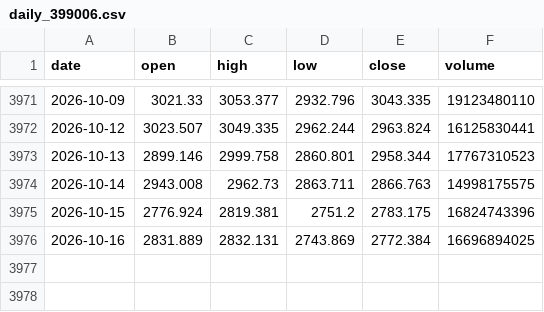
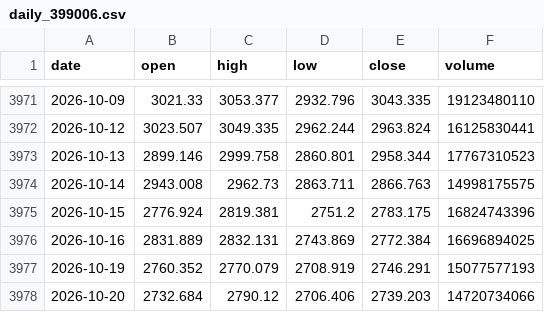
Before and after one commit to xuleilx/saa-data, a CSV file: market/daily_399006.csv, drawn as a sheet; only a part is shown, gaps mark what is left out.

```diff
--- a/market/daily_399006.csv
+++ b/market/daily_399006.csv
@@ -3976 +3976,3 @@ date,open,high,low,close,volume
 2026-10-16,2831.889,2832.131,2743.869,2772.384,16696894025
+2026-10-19,2760.352,2770.079,2708.919,2746.291,15077577193
+2026-10-20,2732.684,2790.12,2706.406,2739.203,14720734066
```
Also changed, not shown: market/daily_000001.csv, pe-percentile/300750.csv.
